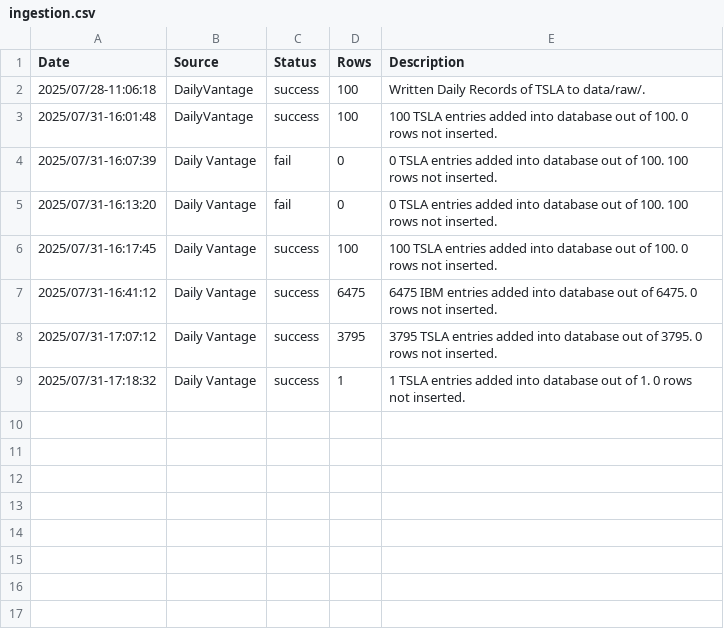
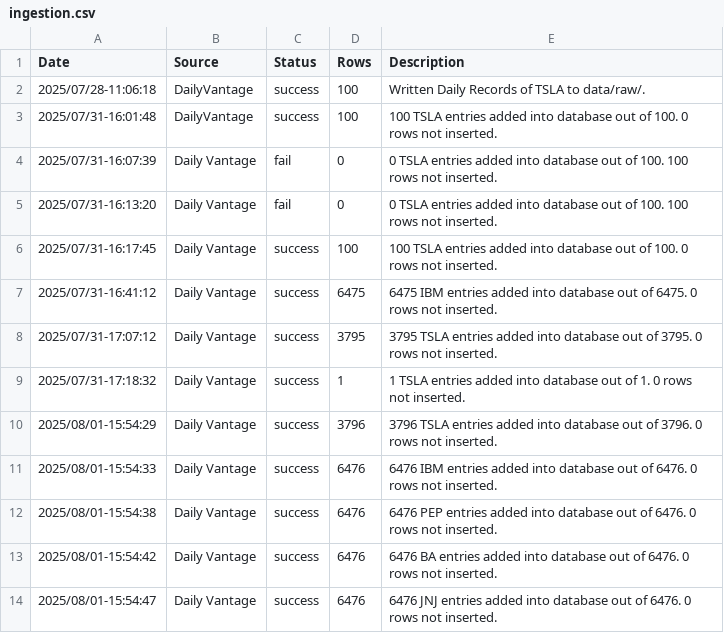
Before and after one commit to TalesRNSilva/Stock-Market-Ingestor, a CSV file: data/logs/ingestion.csv, drawn as a sheet.

```diff
--- a/data/logs/ingestion.csv
+++ b/data/logs/ingestion.csv
@@ -9 +9,6 @@ Date, Source, Status, Rows, Description
 2025/07/31-17:18:32,Daily Vantage,success,1,1 TSLA entries added into database out of 1. 0 rows not inserted.
+2025/08/01-15:54:29,Daily Vantage,success,3796,3796 TSLA entries added into database out of 3796. 0 rows not inserted.
+2025/08/01-15:54:33,Daily Vantage,success,6476,6476 IBM entries added into database out of 6476. 0 rows not inserted.
+2025/08/01-15:54:38,Daily Vantage,success,6476,6476 PEP entries added into database out of 6476. 0 rows not inserted.
+2025/08/01-15:54:42,Daily Vantage,success,6476,6476 BA entries added into database out of 6476. 0 rows not inserted.
+2025/08/01-15:54:47,Daily Vantage,success,6476,6476 JNJ entries added into database out of 6476. 0 rows not inserted.
```
Also changed, not shown: 4 other files.
